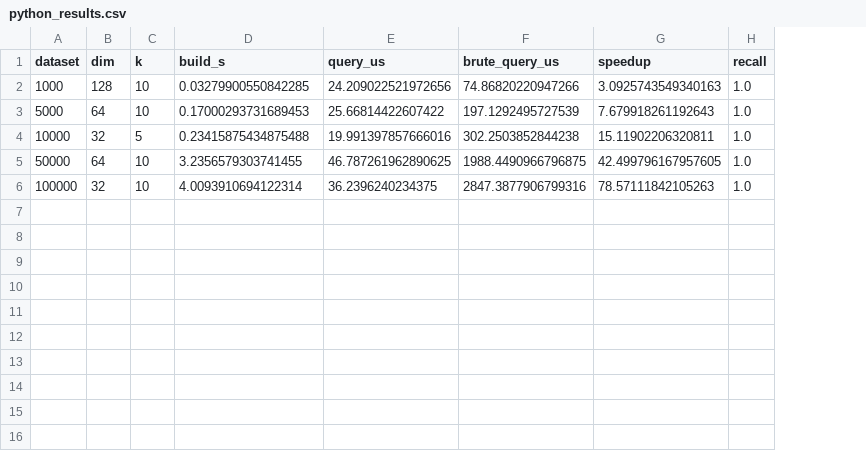
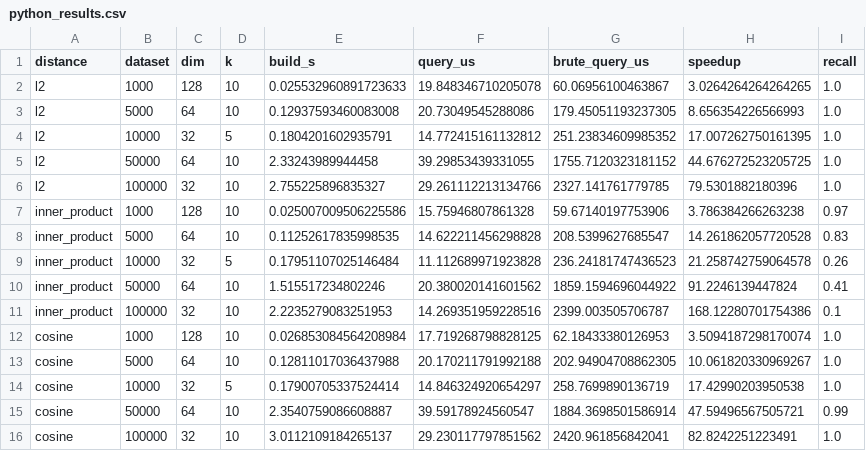
Before and after one commit to Vishvam10/proxima, a CSV file: benchmarks/python_results.csv, drawn as a sheet; addresses are those after the commit; the diff names each change by its address in the sheet, - before the commit and + after, or states it on an @@ line.

```diff
--- a/benchmarks/python_results.csv
+++ b/benchmarks/python_results.csv
+column A (distance), rows 2-6: all l2
-E2 (build_s): 0.03279900550842285
+E2 (build_s): 0.025532960891723633
-F2 (query_us): 24.209022521972656
+F2 (query_us): 19.848346710205078
-G2 (brute_query_us): 74.86820220947266
+G2 (brute_query_us): 60.06956100463867
-H2 (speedup): 3.0925743549340163
+H2 (speedup): 3.0264264264264265
-E3 (build_s): 0.17000293731689453
+E3 (build_s): 0.12937593460083008
-F3 (query_us): 25.66814422607422
+F3 (query_us): 20.73049545288086
-G3 (brute_query_us): 197.1292495727539
+G3 (brute_query_us): 179.45051193237305
-H3 (speedup): 7.679918261192643
+H3 (speedup): 8.656354226566993
-E4 (build_s): 0.23415875434875488
+E4 (build_s): 0.1804201602935791
-F4 (query_us): 19.991397857666016
+F4 (query_us): 14.772415161132812
-G4 (brute_query_us): 302.2503852844238
+G4 (brute_query_us): 251.23834609985352
-H4 (speedup): 15.11902206320811
+H4 (speedup): 17.007262750161395
-E5 (build_s): 3.2356579303741455
+E5 (build_s): 2.33243989944458
-F5 (query_us): 46.787261962890625
+F5 (query_us): 39.29853439331055
-G5 (brute_query_us): 1988.4490966796875
+G5 (brute_query_us): 1755.7120323181152
-H5 (speedup): 42.499796167957605
+H5 (speedup): 44.676272523205725
-E6 (build_s): 4.0093910694122314
+E6 (build_s): 2.755225896835327
-F6 (query_us): 36.2396240234375
+F6 (query_us): 29.261112213134766
-G6 (brute_query_us): 2847.3877906799316
+G6 (brute_query_us): 2327.141761779785
-H6 (speedup): 78.57111842105263
+H6 (speedup): 79.5301882180396
+row 7: inner_product | 1000 | 128 | 10 | 0.025007009506225586 | 15.75946807861328 | 59.67140197753906 | 3.786384266263238 | 0.97
+row 8: inner_product | 5000 | 64 | 10 | 0.11252617835998535 | 14.622211456298828 | 208.5399627685547 | 14.261862057720528 | 0.83
+row 9: inner_product | 10000 | 32 | 5 | 0.17951107025146484 | 11.112689971923828 | 236.24181747436523 | 21.258742759064578 | 0.26
+row 10: inner_product | 50000 | 64 | 10 | 1.515517234802246 | 20.380020141601562 | 1859.1594696044922 | 91.2246139447824 | 0.41
+row 11: inner_product | 100000 | 32 | 10 | 2.2235279083251953 | 14.269351959228516 | 2399.003505706787 | 168.12280701754386 | 0.1
+row 12: cosine | 1000 | 128 | 10 | 0.026853084564208984 | 17.719268798828125 | 62.18433380126953 | 3.5094187298170074 | 1.0
+row 13: cosine | 5000 | 64 | 10 | 0.12811017036437988 | 20.170211791992188 | 202.94904708862305 | 10.061820330969267 | 1.0
+row 14: cosine | 10000 | 32 | 5 | 0.17900705337524414 | 14.846324920654297 | 258.7699890136719 | 17.42990203950538 | 1.0
+row 15: cosine | 50000 | 64 | 10 | 2.3540759086608887 | 39.59178924560547 | 1884.3698501586914 | 47.59496567505721 | 0.99
+row 16: cosine | 100000 | 32 | 10 | 3.0112109184265137 | 29.230117797851562 | 2420.961856842041 | 82.8242251223491 | 1.0
```
Also changed, not shown: 7 other files.
